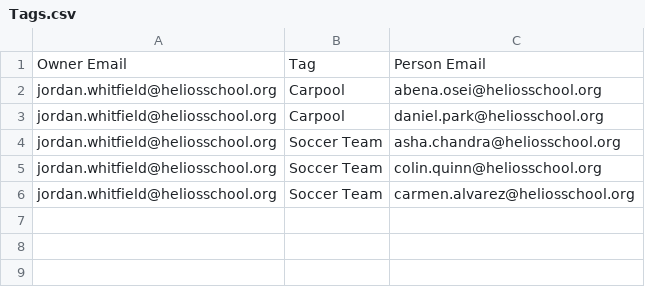
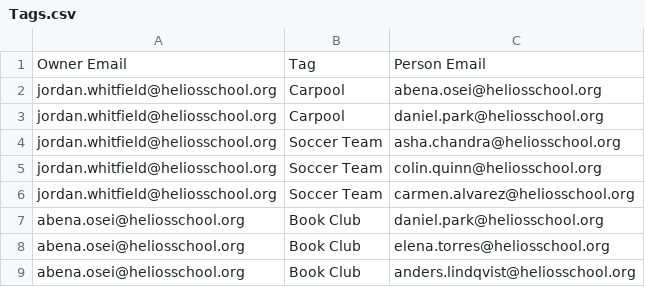
Before and after one commit to heliosian/heliosian, a CSV file: sampledata/directory/Tags.csv, drawn as a sheet; the diff names each change by its address in the sheet, - before the commit and + after, or states it on an @@ line.

```diff
--- a/sampledata/directory/Tags.csv
+++ b/sampledata/directory/Tags.csv
+row 7: abena.osei@heliosschool.org | Book Club | daniel.park@heliosschool.org
+row 8: abena.osei@heliosschool.org | Book Club | elena.torres@heliosschool.org
+row 9: abena.osei@heliosschool.org | Book Club | anders.lindqvist@heliosschool.org
```
Also changed, not shown: 18 other files.
